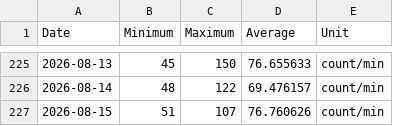
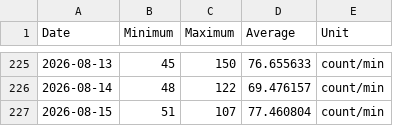
Before and after one commit to malinkang/health, a CSV file: heart-rate/2026.csv, drawn as a sheet; only a part is shown, gaps mark what is left out.

Commit message:
Update heart rate summaries

```diff
--- a/heart-rate/2026.csv
+++ b/heart-rate/2026.csv
@@ -226,2 +226,2 @@ Date,Minimum,Maximum,Average,Unit
 2026-08-14,48,122,69.476157,count/min
-2026-08-15,51,107,76.760626,count/min
+2026-08-15,51,107,77.460804,count/min
```
